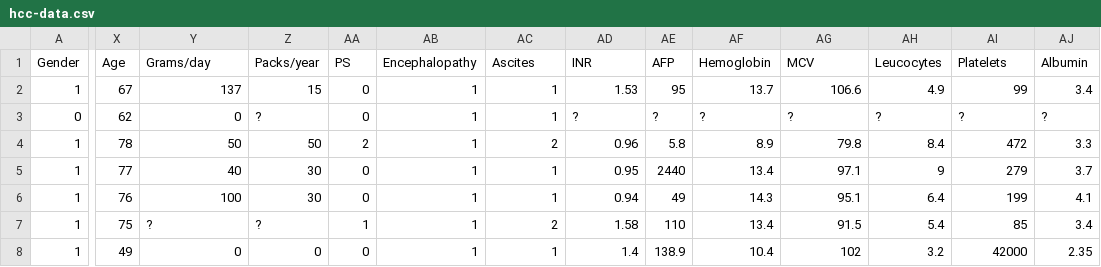
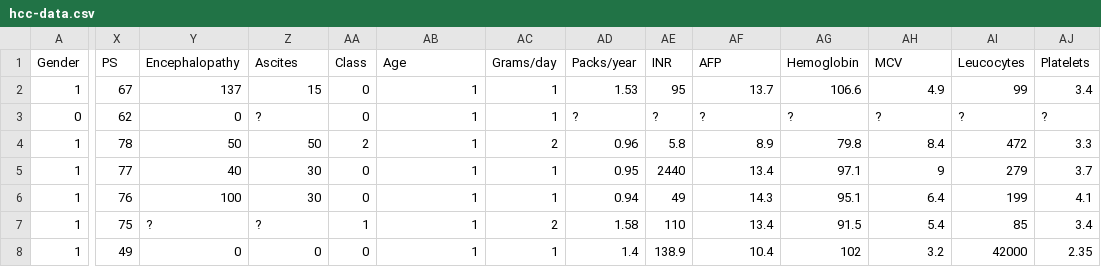
Before and after one commit to mrlee23/hcc-analysis, a CSV file: datasets/hcc-data.csv, drawn as a sheet; only a part is shown, gaps mark what is left out; the diff covers the shown part only; the diff names each change by its address in the sheet, - before the commit and + after, or states it on an @@ line.

```diff
--- a/datasets/hcc-data.csv
+++ b/datasets/hcc-data.csv
-X1: Age
+X1: PS
-Y1: Grams/day
+Y1: Encephalopathy
-Z1: Packs/year
+Z1: Ascites
-AA1: PS
+AA1: Class
-AB1: Encephalopathy
+AB1: Age
-AC1: Ascites
+AC1: Grams/day
-AD1: INR
+AD1: Packs/year
-AE1: AFP
+AE1: INR
-AF1: Hemoglobin
+AF1: AFP
-AG1: MCV
+AG1: Hemoglobin
-AH1: Leucocytes
+AH1: MCV
-AI1: Platelets
+AI1: Leucocytes
-AJ1: Albumin
+AJ1: Platelets
```
Also changed, not shown: 14 edited cells elsewhere in this file, 3 other files.
